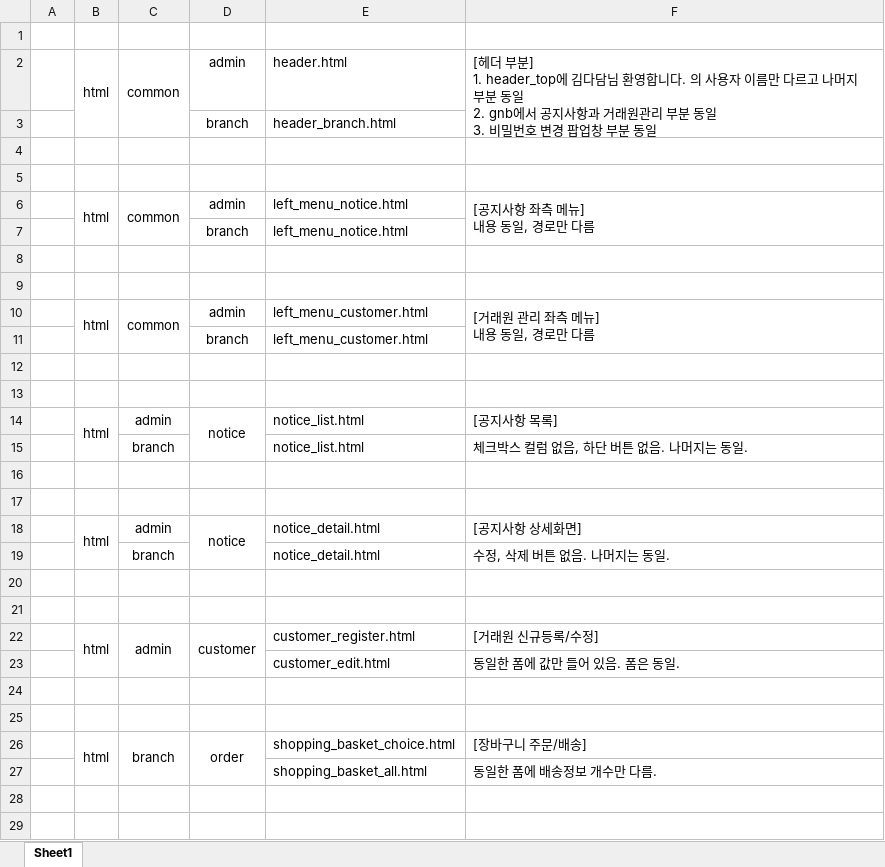
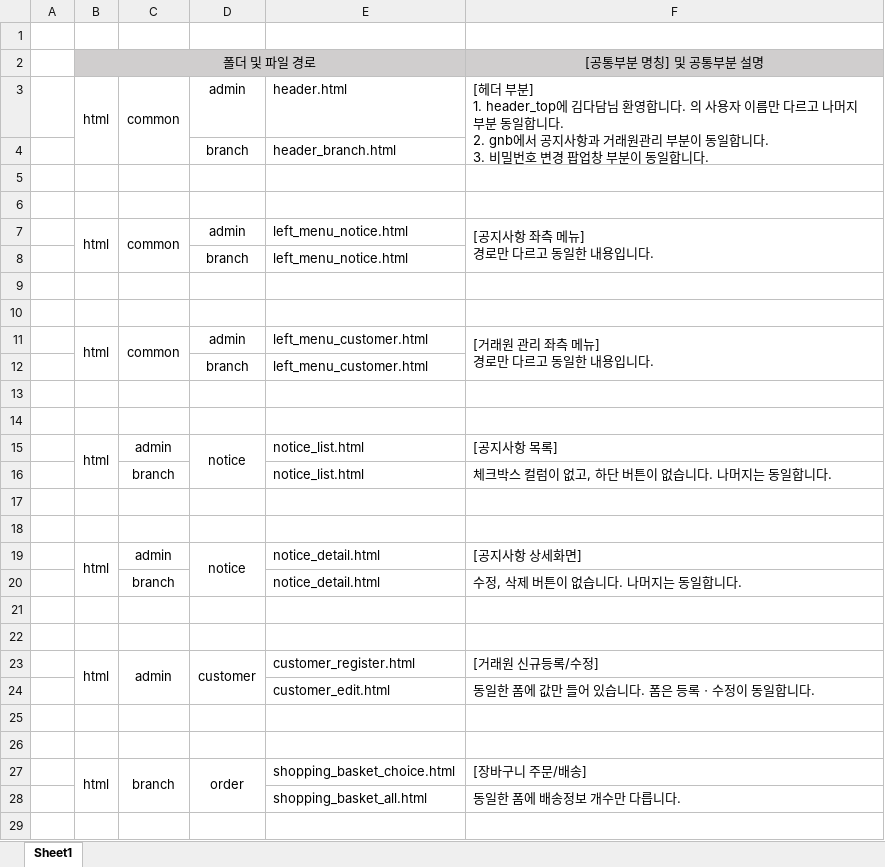
Before and after one commit to pcncrekr1/dadam_edu, an Excel workbook: 다담교육 공통부분 정리.xlsx, sheet Sheet1, drawn as a sheet; only a part is shown; values as stored, in another font and other column widths than the file's, no borders; addresses are those after the commit; ↵ is a line break in a cell; the diff covers the shown part only; the diff names each change by its address in the sheet, - before the commit and + after, or states it on an @@ line.

```diff
--- a/다담교육 공통부분 정리.xlsx (sheet Sheet1)
+++ b/다담교육 공통부분 정리.xlsx (sheet Sheet1)
+row 2:  | 폴더 및 파일 경로 |  |  |  | [공통부분 명칭] 및 공통부분 설명
-F3: …분 동일 ↵ 2. gnb에서 공지사항과 거래원관리 부분 동일 ↵ 3. 비밀번호 변경 팝업창 부분 동일
+F3: …분 동일합니다. ↵ 2. gnb에서 공지사항과 거래원관리 부분이 동일합니다. ↵ 3. 비밀번호 변경 팝업창 부분이 동일합니다.
-F7: [공지사항 좌측 메뉴] ↵ 내용 동일, 경로만 다름
+F7: [공지사항 좌측 메뉴] ↵ 경로만 다르고 동일한 내용입니다.
-F11: [거래원 관리 좌측 메뉴] ↵ 내용 동일, 경로만 다름
+F11: [거래원 관리 좌측 메뉴] ↵ 경로만 다르고 동일한 내용입니다.
-F16: 체크박스 컬럼 없음, 하단 버튼 없음. 나머지는 동일.
+F16: 체크박스 컬럼이 없고, 하단 버튼이 없습니다. 나머지는 동일합니다.
-F20: 수정, 삭제 버튼 없음. 나머지는 동일.
+F20: 수정, 삭제 버튼이 없습니다. 나머지는 동일합니다.
-F24: 동일한 폼에 값만 들어 있음. 폼은 동일.
+F24: 동일한 폼에 값만 들어 있습니다. 폼은 등록ㆍ수정이 동일합니다.
-F28: 동일한 폼에 배송정보 개수만 다름.
+F28: 동일한 폼에 배송정보 개수만 다릅니다.
+row 29: (empty)
```
Also changed, not shown: 15 added rows elsewhere in this sheet, 다담교육 폴더구조 정리.xlsx, 4 other files.
